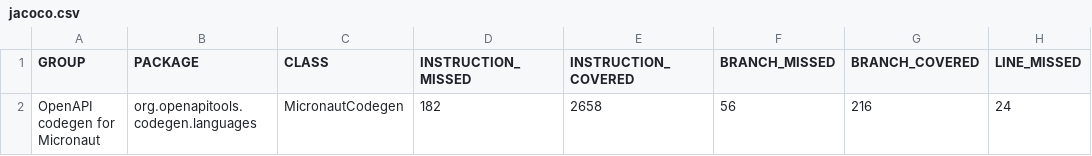
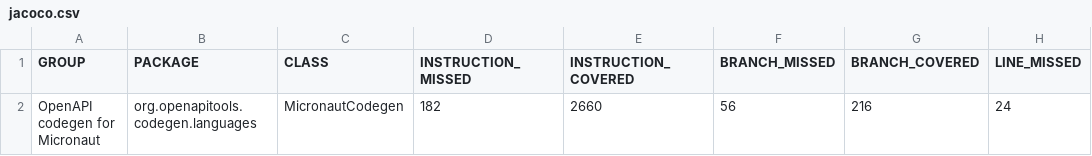
Before and after one commit to kokuwaio/maven-sites, a CSV file: micronaut-openapi-codegen/4.0.0-SNAPSHOT/jacoco/jacoco.csv, drawn as a sheet; only a part is shown; the diff names each change by its address in the sheet, - before the commit and + after, or states it on an @@ line.

Commit message:
Site: micronaut-openapi-codegen/4.0.0-SNAPSHOT

```diff
--- a/micronaut-openapi-codegen/4.0.0-SNAPSHOT/jacoco/jacoco.csv
+++ b/micronaut-openapi-codegen/4.0.0-SNAPSHOT/jacoco/jacoco.csv
-E2 (INSTRUCTION_COVERED): 2658
+E2 (INSTRUCTION_COVERED): 2660
```
Also changed, not shown: 27 other files.
